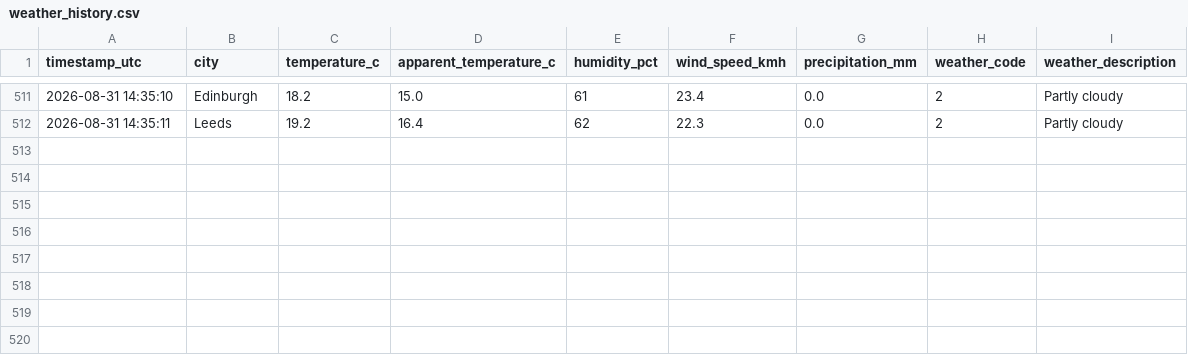
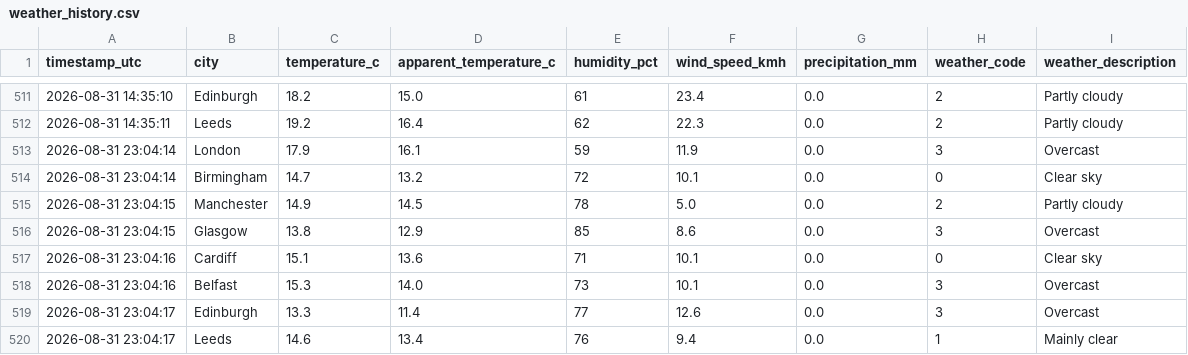
Before and after one commit to Patthur/UK-Weather-Pipeline, a CSV file: data/weather_history.csv, drawn as a sheet; only a part is shown, gaps mark what is left out.

```diff
--- a/data/weather_history.csv
+++ b/data/weather_history.csv
@@ -512 +512,9 @@ timestamp_utc,city,temperature_c,apparent_temperature_c,humidity_pct,wind_speed_
 2026-08-31 14:35:11,Leeds,19.2,16.4,62,22.3,0.0,2,Partly cloudy
+2026-08-31 23:04:14,London,17.9,16.1,59,11.9,0.0,3,Overcast
+2026-08-31 23:04:14,Birmingham,14.7,13.2,72,10.1,0.0,0,Clear sky
+2026-08-31 23:04:15,Manchester,14.9,14.5,78,5.0,0.0,2,Partly cloudy
+2026-08-31 23:04:15,Glasgow,13.8,12.9,85,8.6,0.0,3,Overcast
+2026-08-31 23:04:16,Cardiff,15.1,13.6,71,10.1,0.0,0,Clear sky
+2026-08-31 23:04:16,Belfast,15.3,14.0,73,10.1,0.0,3,Overcast
+2026-08-31 23:04:17,Edinburgh,13.3,11.4,77,12.6,0.0,3,Overcast
+2026-08-31 23:04:17,Leeds,14.6,13.4,76,9.4,0.0,1,Mainly clear
```
Also changed, not shown: data/city_averages.csv, data/latest_snapshot.csv, 1 other file.
